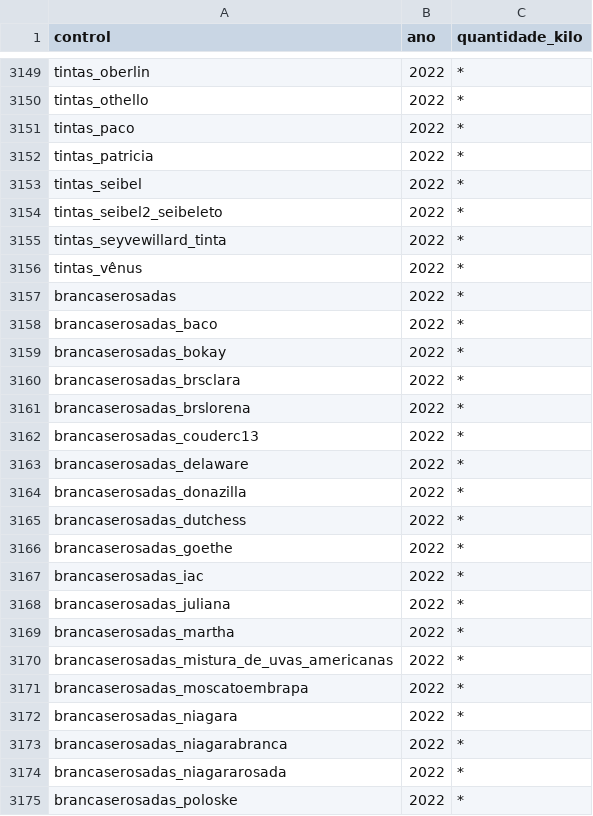
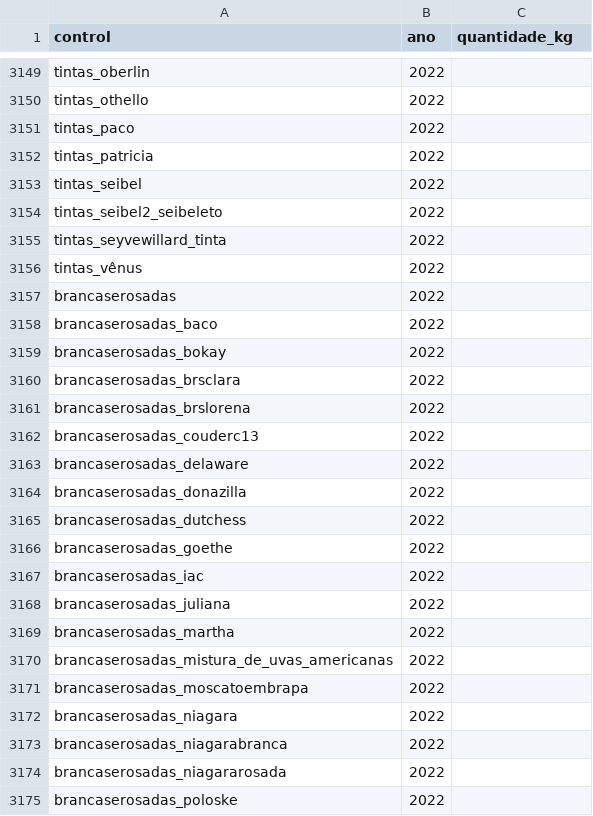
Before and after one commit to femascheti/api-vinicultura-tech-challenge, a CSV file: data/processa_americanas_hibridas_ready.csv, drawn as a sheet; only a part is shown, gaps mark what is left out; the diff covers the shown part only; the diff names each change by its address in the sheet, - before the commit and + after, or states it on an @@ line.

```diff
--- a/data/processa_americanas_hibridas_ready.csv
+++ b/data/processa_americanas_hibridas_ready.csv
-C1: quantidade_kilo
+C1: quantidade_kg
-C3149:C3175 (quantidade_kg): *
+C3149:C3175 (quantidade_kg): (empty)
```
Also changed, not shown: 146 edited cells elsewhere in this file, data/processa_sem_classificacao_ready.csv, data/processa_uvas_mesa_ready.csv, 3 other files.
